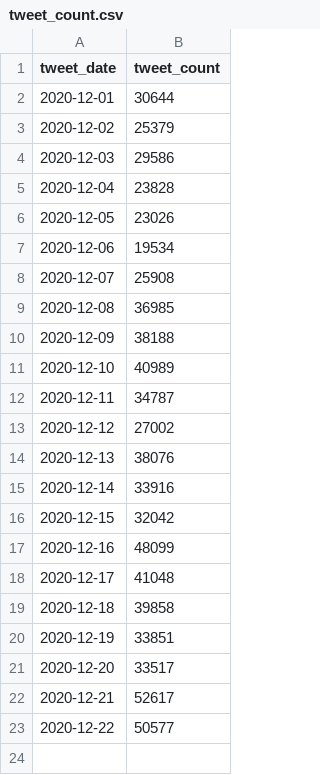
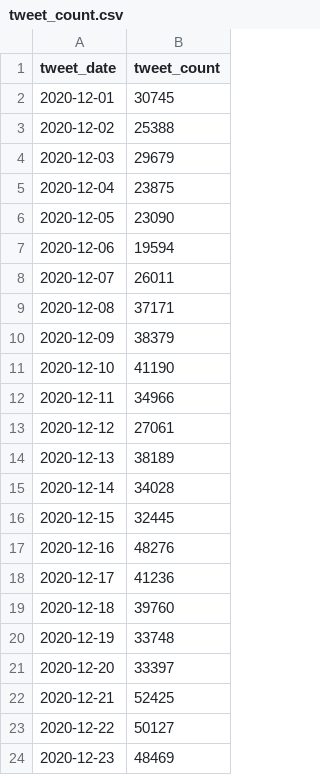
Before and after one commit to AmitSamra/TeslaStock, a CSV file: Twitter/tweet_count.csv, drawn as a sheet.

```diff
--- a/Twitter/tweet_count.csv
+++ b/Twitter/tweet_count.csv
@@ -1,23 +1,24 @@
 tweet_date,tweet_count
-2020-12-01,30644
-2020-12-02,25379
-2020-12-03,29586
-2020-12-04,23828
-2020-12-05,23026
-2020-12-06,19534
-2020-12-07,25908
-2020-12-08,36985
-2020-12-09,38188
-2020-12-10,40989
-2020-12-11,34787
-2020-12-12,27002
-2020-12-13,38076
-2020-12-14,33916
-2020-12-15,32042
-2020-12-16,48099
-2020-12-17,41048
-2020-12-18,39858
-2020-12-19,33851
-2020-12-20,33517
-2020-12-21,52617
-2020-12-22,50577
+2020-12-01,30745
+2020-12-02,25388
+2020-12-03,29679
+2020-12-04,23875
+2020-12-05,23090
+2020-12-06,19594
+2020-12-07,26011
+2020-12-08,37171
+2020-12-09,38379
+2020-12-10,41190
+2020-12-11,34966
+2020-12-12,27061
+2020-12-13,38189
+2020-12-14,34028
+2020-12-15,32445
+2020-12-16,48276
+2020-12-17,41236
+2020-12-18,39760
+2020-12-19,33748
+2020-12-20,33397
+2020-12-21,52425
+2020-12-22,50127
+2020-12-23,48469
```
Also changed, not shown: News/article_count.csv, News/headlines.csv, 8 other files.
